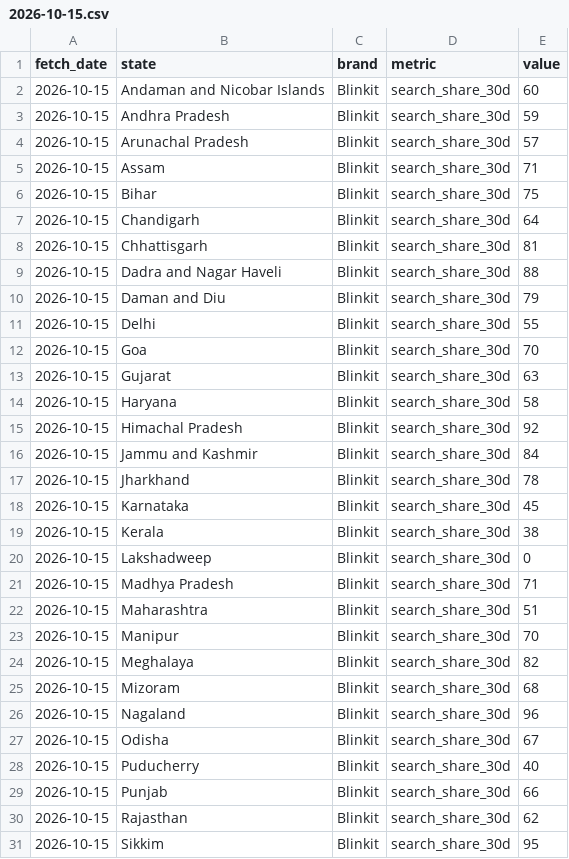
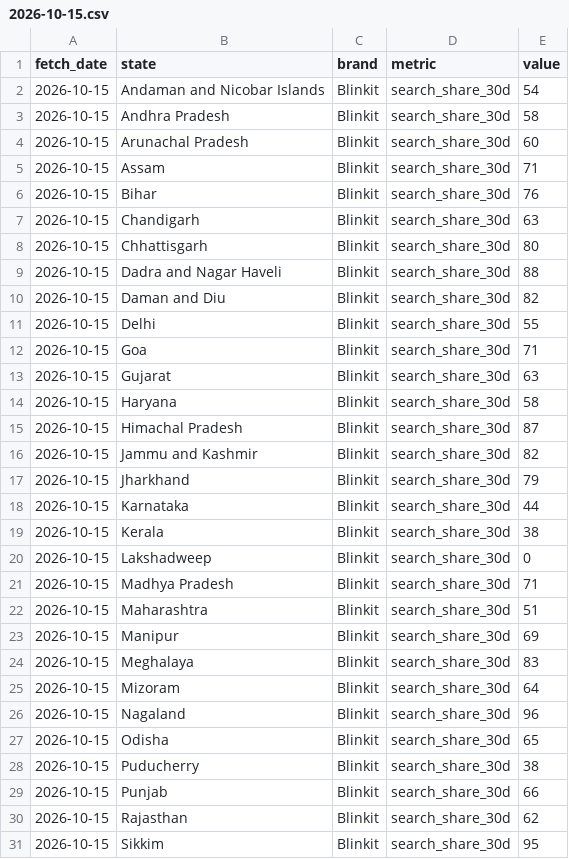
Before and after one commit to sarthakkk23/qcomm-intel, a CSV file: data/raw/trends_states/2026-10-15.csv, drawn as a sheet; only a part is shown; the diff covers the shown part only.

```diff
--- a/data/raw/trends_states/2026-10-15.csv
+++ b/data/raw/trends_states/2026-10-15.csv
@@ -1,19 +1,19 @@
 fetch_date,state,brand,metric,value
-2026-10-15,Andaman and Nicobar Islands,Blinkit,search_share_30d,60
-2026-10-15,Andhra Pradesh,Blinkit,search_share_30d,59
-2026-10-15,Arunachal Pradesh,Blinkit,search_share_30d,57
+2026-10-15,Andaman and Nicobar Islands,Blinkit,search_share_30d,54
+2026-10-15,Andhra Pradesh,Blinkit,search_share_30d,58
+2026-10-15,Arunachal Pradesh,Blinkit,search_share_30d,60
 2026-10-15,Assam,Blinkit,search_share_30d,71
-2026-10-15,Bihar,Blinkit,search_share_30d,75
-2026-10-15,Chandigarh,Blinkit,search_share_30d,64
-2026-10-15,Chhattisgarh,Blinkit,search_share_30d,81
+2026-10-15,Bihar,Blinkit,search_share_30d,76
+2026-10-15,Chandigarh,Blinkit,search_share_30d,63
+2026-10-15,Chhattisgarh,Blinkit,search_share_30d,80
 2026-10-15,Dadra and Nagar Haveli,Blinkit,search_share_30d,88
-2026-10-15,Daman and Diu,Blinkit,search_share_30d,79
+2026-10-15,Daman and Diu,Blinkit,search_share_30d,82
 2026-10-15,Delhi,Blinkit,search_share_30d,55
-2026-10-15,Goa,Blinkit,search_share_30d,70
+2026-10-15,Goa,Blinkit,search_share_30d,71
 2026-10-15,Gujarat,Blinkit,search_share_30d,63
 2026-10-15,Haryana,Blinkit,search_share_30d,58
-2026-10-15,Himachal Pradesh,Blinkit,search_share_30d,92
-2026-10-15,Jammu and Kashmir,Blinkit,search_share_30d,84
-2026-10-15,Jharkhand,Blinkit,search_share_30d,78
-2026-10-15,Karnataka,Blinkit,search_share_30d,45
+2026-10-15,Himachal Pradesh,Blinkit,search_share_30d,87
+2026-10-15,Jammu and Kashmir,Blinkit,search_share_30d,82
+2026-10-15,Jharkhand,Blinkit,search_share_30d,79
+2026-10-15,Karnataka,Blinkit,search_share_30d,44
 2026-10-15,Kerala,Blinkit,search_share_30d,38
@@ -22,8 +22,8 @@ fetch_date,state,brand,metric,value
 2026-10-15,Maharashtra,Blinkit,search_share_30d,51
-2026-10-15,Manipur,Blinkit,search_share_30d,70
-2026-10-15,Meghalaya,Blinkit,search_share_30d,82
-2026-10-15,Mizoram,Blinkit,search_share_30d,68
+2026-10-15,Manipur,Blinkit,search_share_30d,69
+2026-10-15,Meghalaya,Blinkit,search_share_30d,83
+2026-10-15,Mizoram,Blinkit,search_share_30d,64
 2026-10-15,Nagaland,Blinkit,search_share_30d,96
-2026-10-15,Odisha,Blinkit,search_share_30d,67
-2026-10-15,Puducherry,Blinkit,search_share_30d,40
+2026-10-15,Odisha,Blinkit,search_share_30d,65
+2026-10-15,Puducherry,Blinkit,search_share_30d,38
 2026-10-15,Punjab,Blinkit,search_share_30d,66
```
Also changed, not shown: 47 edited cells elsewhere in this file, data/raw/attention/2026-10-15.csv, data/raw/trends/2026-10-15.csv, 1 other file.
